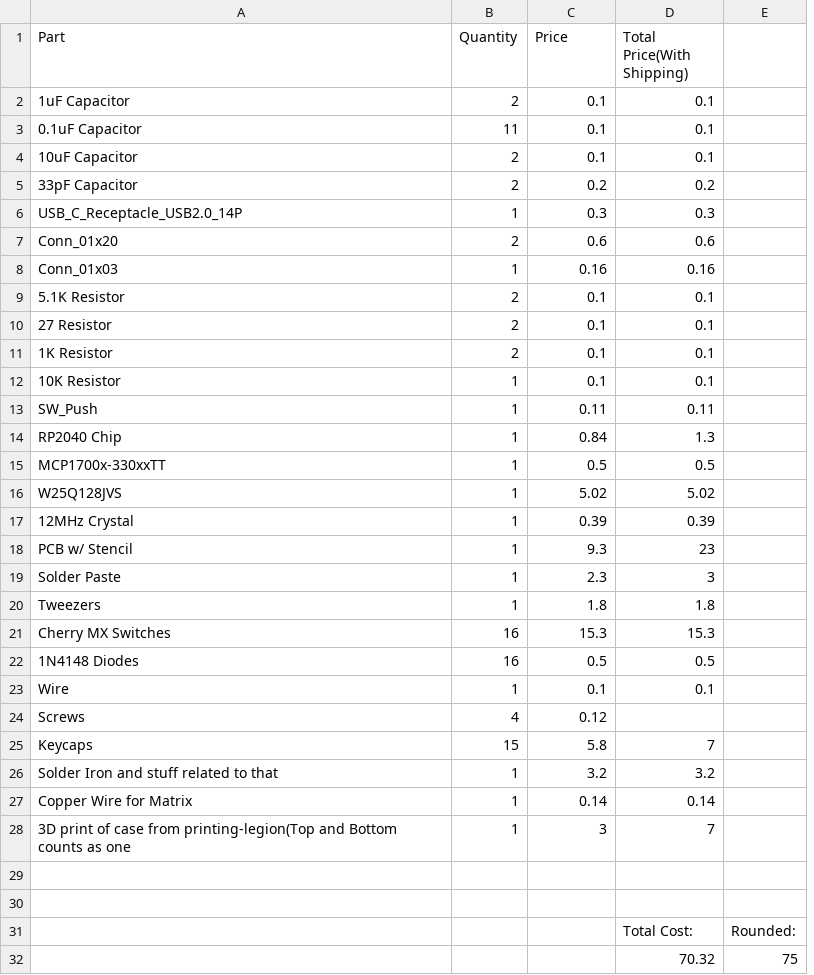
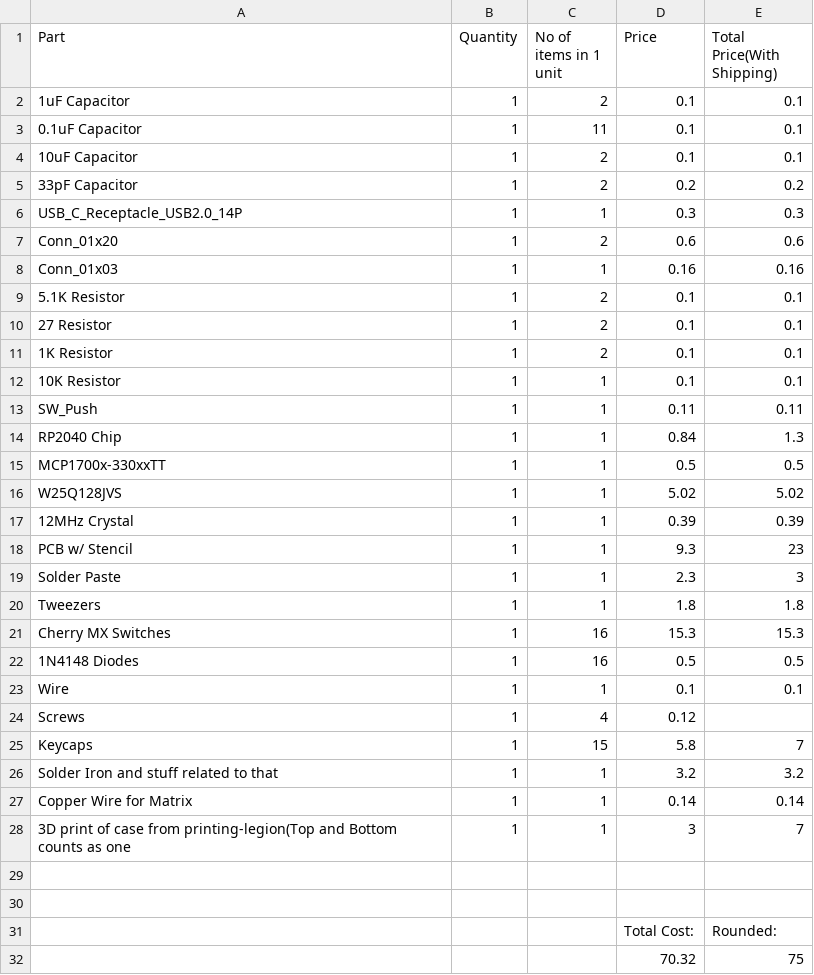
Before and after one commit to theonlydesigner/half-life-week-1, a CSV file: BOM.csv, drawn as a sheet; removed rows and columns are numbered as before the commit, all else as after; the diff names each change by its address in the sheet, - before the commit and + after, or states it on an @@ line.

Commit message:
Update BOM.csv

```diff
--- a/BOM.csv
+++ b/BOM.csv
+column C (No of items in 1 unit), rows 2-28: 2 | 11 | 2 | 2 | 1 | 2 | 1 | 2 | 2 | 2 | 1 | 1 | 1 | 1 | 1 | 1 | 1 | 1 | 1 | 16 | 16 | 1 | 4 | 15 | 1 | 1 | 1
-column E, empty
-B2 (Quantity): 2
+B2 (Quantity): 1
-B3 (Quantity): 11
+B3 (Quantity): 1
-B4:B5 (Quantity): 2
+B4:B5 (Quantity): 1
-B7 (Quantity): 2
+B7 (Quantity): 1
-B9:B11 (Quantity): 2
+B9:B11 (Quantity): 1
-B21:B22 (Quantity): 16
+B21:B22 (Quantity): 1
-B24 (Quantity): 4
+B24 (Quantity): 1
-B25 (Quantity): 15
+B25 (Quantity): 1
-row 31:  |  |  | Total Cost: | Rounded:
-row 32:  |  |  | 70.32 | 75
+row 31:  |  |  | Total Cost: | Rounded:
+row 32:  |  |  | 70.32 | 75
```
